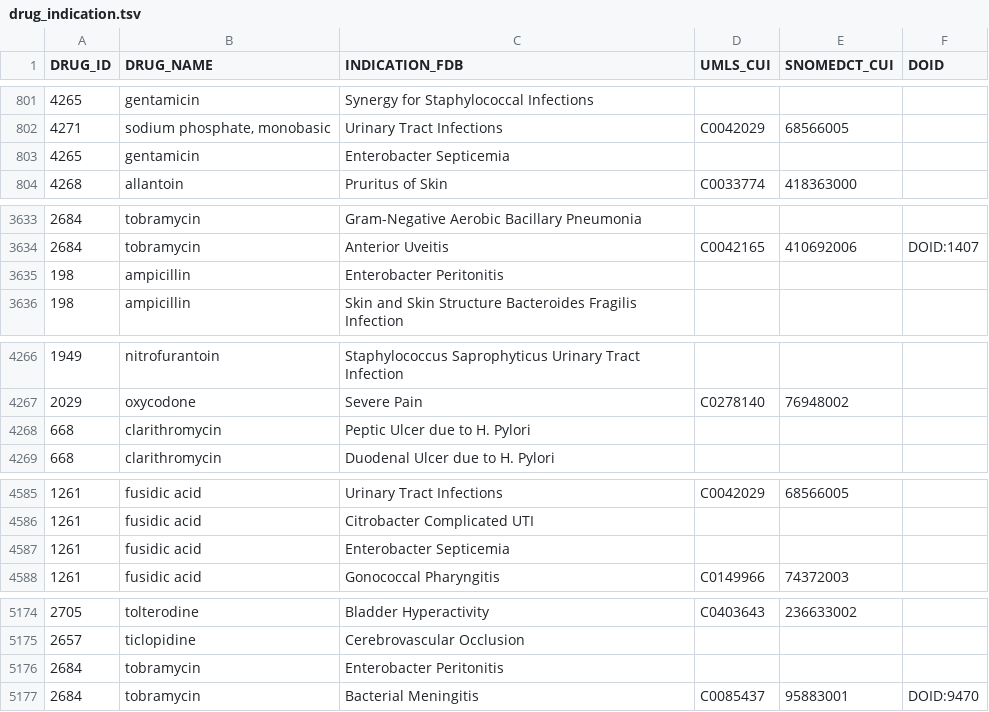
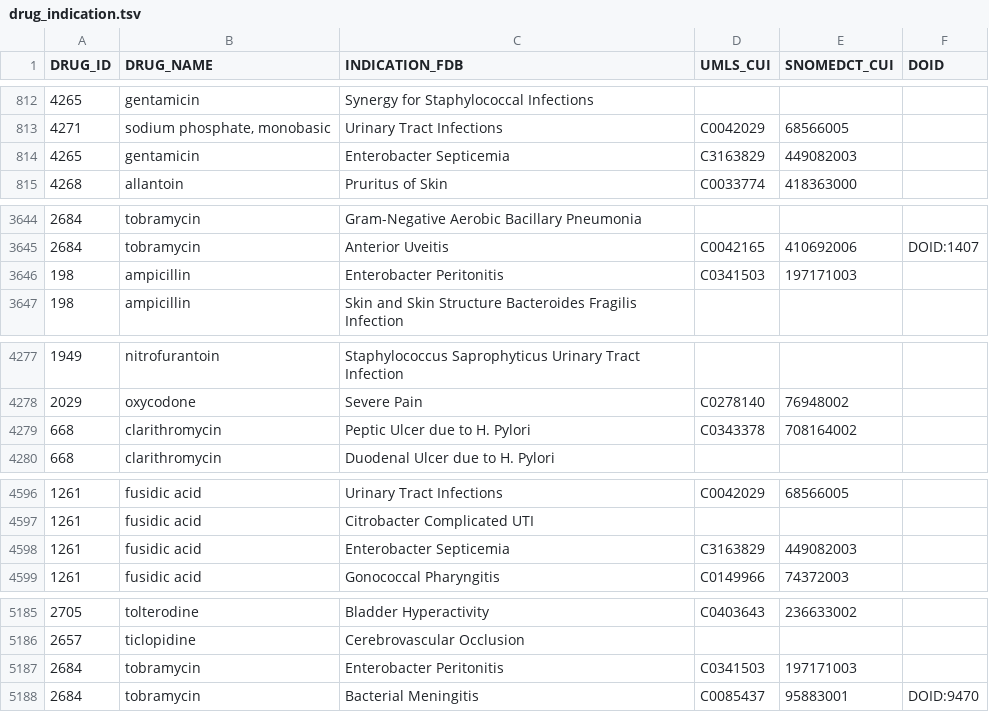
Before and after one commit to olegursu/drugtarget, a TSV file: drug_indication.tsv, drawn as a sheet; only a part is shown, gaps mark what is left out; the diff covers the shown part only.

```diff
--- a/drug_indication.tsv
+++ b/drug_indication.tsv
@@ -802,3 +813,3 @@ DRUG_ID	DRUG_NAME	INDICATION_FDB	UMLS_CUI	SNOMEDCT_CUI	DOID
 4271	sodium phosphate, monobasic	Urinary Tract Infections	C0042029	68566005	
-4265	gentamicin	Enterobacter Septicemia			
+4265	gentamicin	Enterobacter Septicemia	C3163829	449082003	
 4268	allantoin	Pruritus of Skin	C0033774	418363000	
@@ -3634,3 +3645,3 @@ DRUG_ID	DRUG_NAME	INDICATION_FDB	UMLS_CUI	SNOMEDCT_CUI	DOID
 2684	tobramycin	Anterior Uveitis	C0042165	410692006	DOID:1407
-198	ampicillin	Enterobacter Peritonitis			
+198	ampicillin	Enterobacter Peritonitis	C0341503	197171003	
 198	ampicillin	Skin and Skin Structure Bacteroides Fragilis Infection			
@@ -4267,3 +4278,3 @@ DRUG_ID	DRUG_NAME	INDICATION_FDB	UMLS_CUI	SNOMEDCT_CUI	DOID
 2029	oxycodone	Severe Pain	C0278140	76948002	
-668	clarithromycin	Peptic Ulcer due to H. Pylori			
+668	clarithromycin	Peptic Ulcer due to H. Pylori	C0343378	708164002	
 668	clarithromycin	Duodenal Ulcer due to H. Pylori			
@@ -4586,3 +4597,3 @@ DRUG_ID	DRUG_NAME	INDICATION_FDB	UMLS_CUI	SNOMEDCT_CUI	DOID
 1261	fusidic acid	Citrobacter Complicated UTI			
-1261	fusidic acid	Enterobacter Septicemia			
+1261	fusidic acid	Enterobacter Septicemia	C3163829	449082003	
 1261	fusidic acid	Gonococcal Pharyngitis	C0149966	74372003	
@@ -5175,3 +5186,3 @@ DRUG_ID	DRUG_NAME	INDICATION_FDB	UMLS_CUI	SNOMEDCT_CUI	DOID
 2657	ticlopidine	Cerebrovascular Occlusion			
-2684	tobramycin	Enterobacter Peritonitis			
+2684	tobramycin	Enterobacter Peritonitis	C0341503	197171003	
 2684	tobramycin	Bacterial Meningitis	C0085437	95883001	DOID:9470
```
Also changed, not shown: 11 added rows and 39 edited cells elsewhere in this file, drug_target.tsv, 1 other file.
